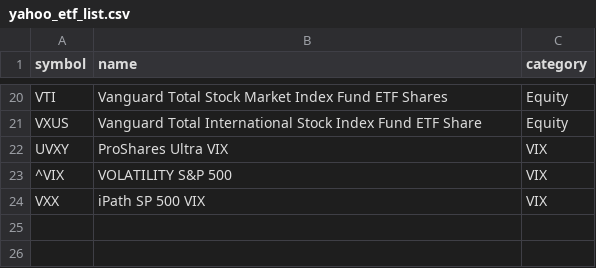
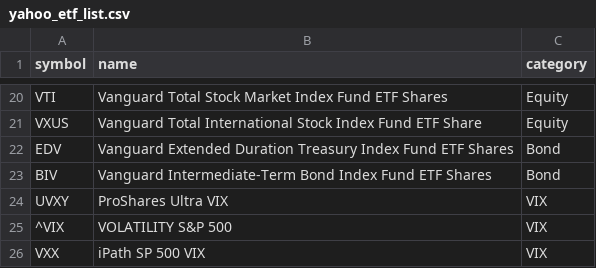
Before and after one commit to OZ-T/voltrad1, a CSV file: config/yahoo_etf_list.csv, drawn as a sheet; only a part is shown, gaps mark what is left out.

Commit message:
adding etf doznload underly from yahoo

```diff
--- a/config/yahoo_etf_list.csv
+++ b/config/yahoo_etf_list.csv
@@ -21,2 +21,4 @@ VTI,Vanguard Total Stock Market Index Fund ETF Shares,Equity
 VXUS,Vanguard Total International Stock Index Fund ETF Share,Equity
+EDV,Vanguard Extended Duration Treasury Index Fund ETF Shares,Bond
+BIV,Vanguard Intermediate-Term Bond Index Fund ETF Shares,Bond
 UVXY,ProShares Ultra VIX,VIX
```
Also changed, not shown: 3 other files.
